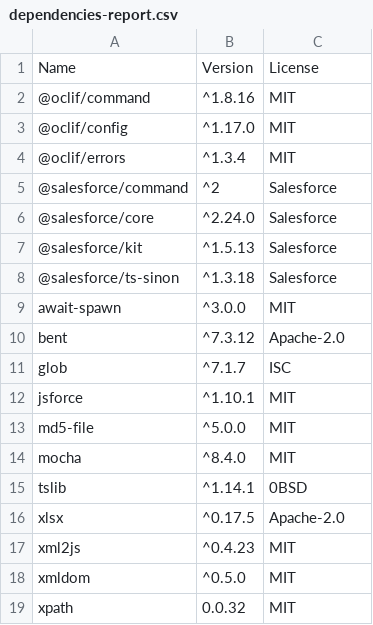
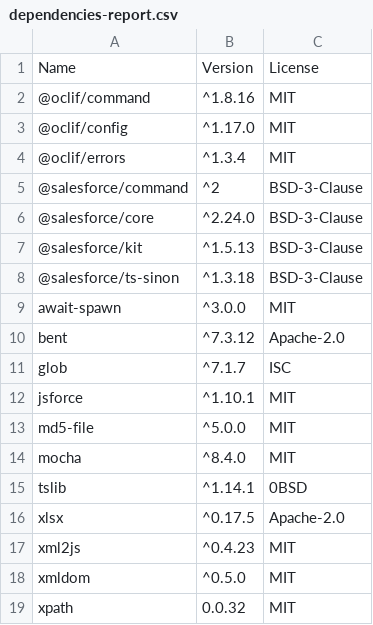
Before and after one commit to forcedotcom/acu-pack, a CSV file: dependencies-report.csv, drawn as a sheet.

Commit message:
Update dependencies-report.csv

```diff
--- a/dependencies-report.csv
+++ b/dependencies-report.csv
@@ -4,6 +4,6 @@ Name,Version,License
 "@oclif/errors","^1.3.4",MIT
-"@salesforce/command","^2",Salesforce
-"@salesforce/core","^2.24.0",Salesforce
-"@salesforce/kit","^1.5.13",Salesforce
-"@salesforce/ts-sinon","^1.3.18",Salesforce
+"@salesforce/command","^2",BSD-3-Clause
+"@salesforce/core","^2.24.0",BSD-3-Clause
+"@salesforce/kit","^1.5.13",BSD-3-Clause
+"@salesforce/ts-sinon","^1.3.18",BSD-3-Clause
 "await-spawn","^3.0.0",MIT
```
